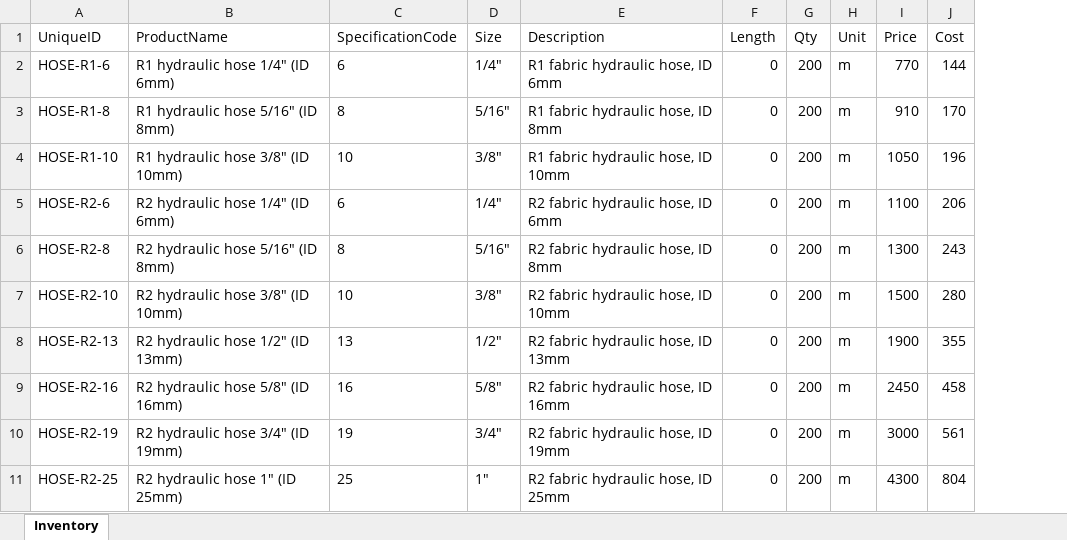
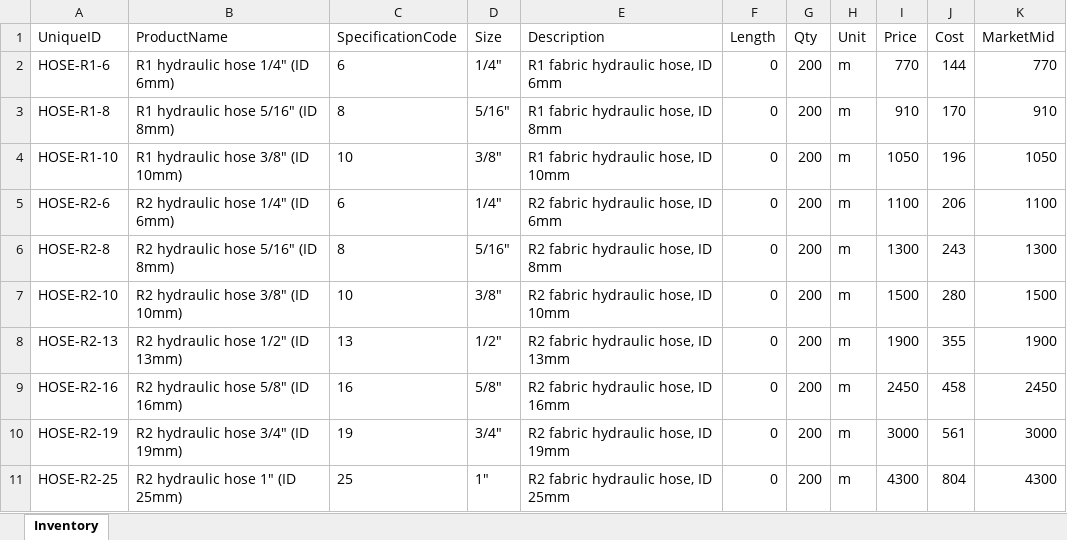
Before and after one commit to yohan114/hydraulic-system, an Excel workbook: Inventory_Import_HS25E1112W1.xlsx, sheet Inventory, drawn as a sheet; only a part is shown; values as stored, in another font and other column widths than the file's, no borders; the diff names each change by its address in the sheet, - before the commit and + after, or states it on an @@ line.

```diff
--- a/Inventory_Import_HS25E1112W1.xlsx (sheet Inventory)
+++ b/Inventory_Import_HS25E1112W1.xlsx (sheet Inventory)
+column K (MarketMid), rows 2-11: 770 | 910 | 1050 | 1100 | 1300 | 1500 | 1900 | 2450 | 3000 | 4300
```
Also changed, not shown: 7 other files.
